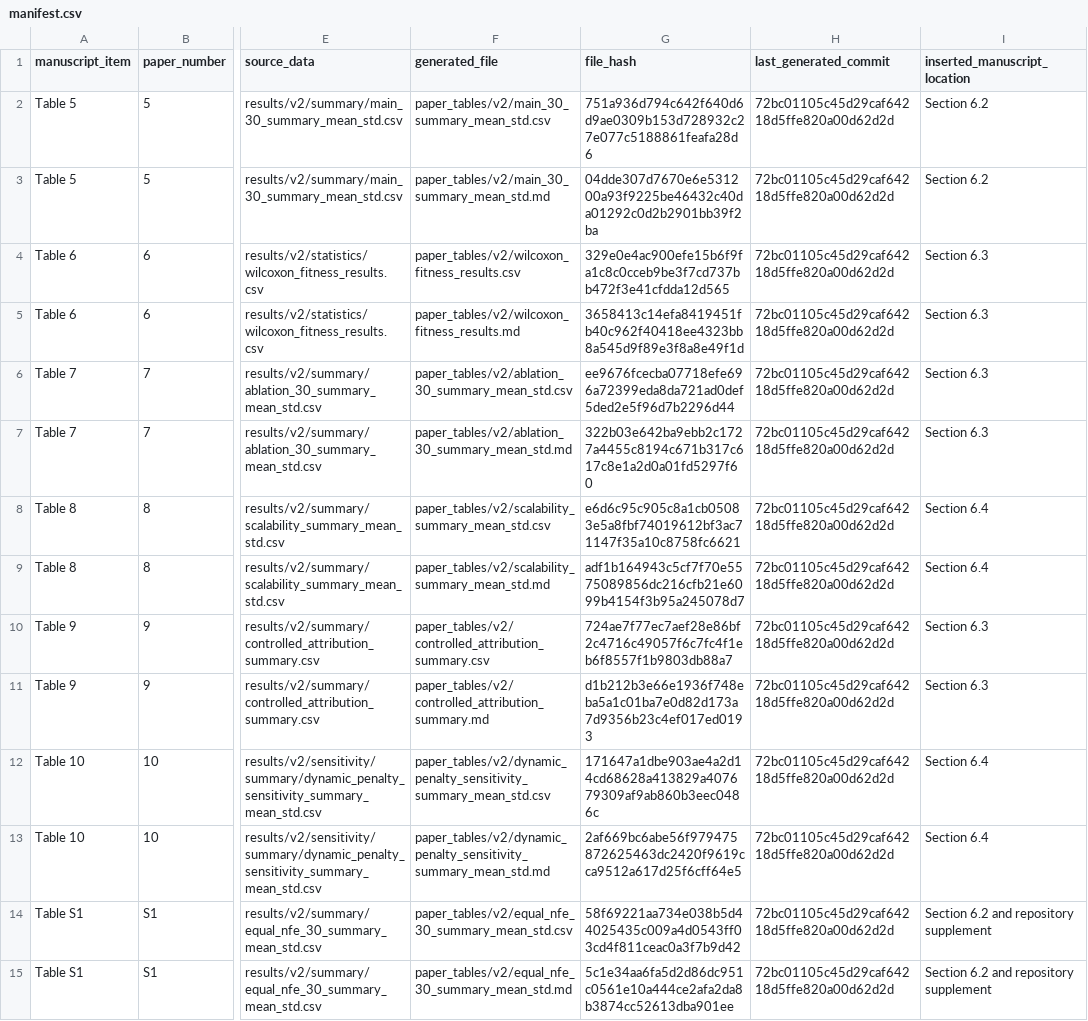
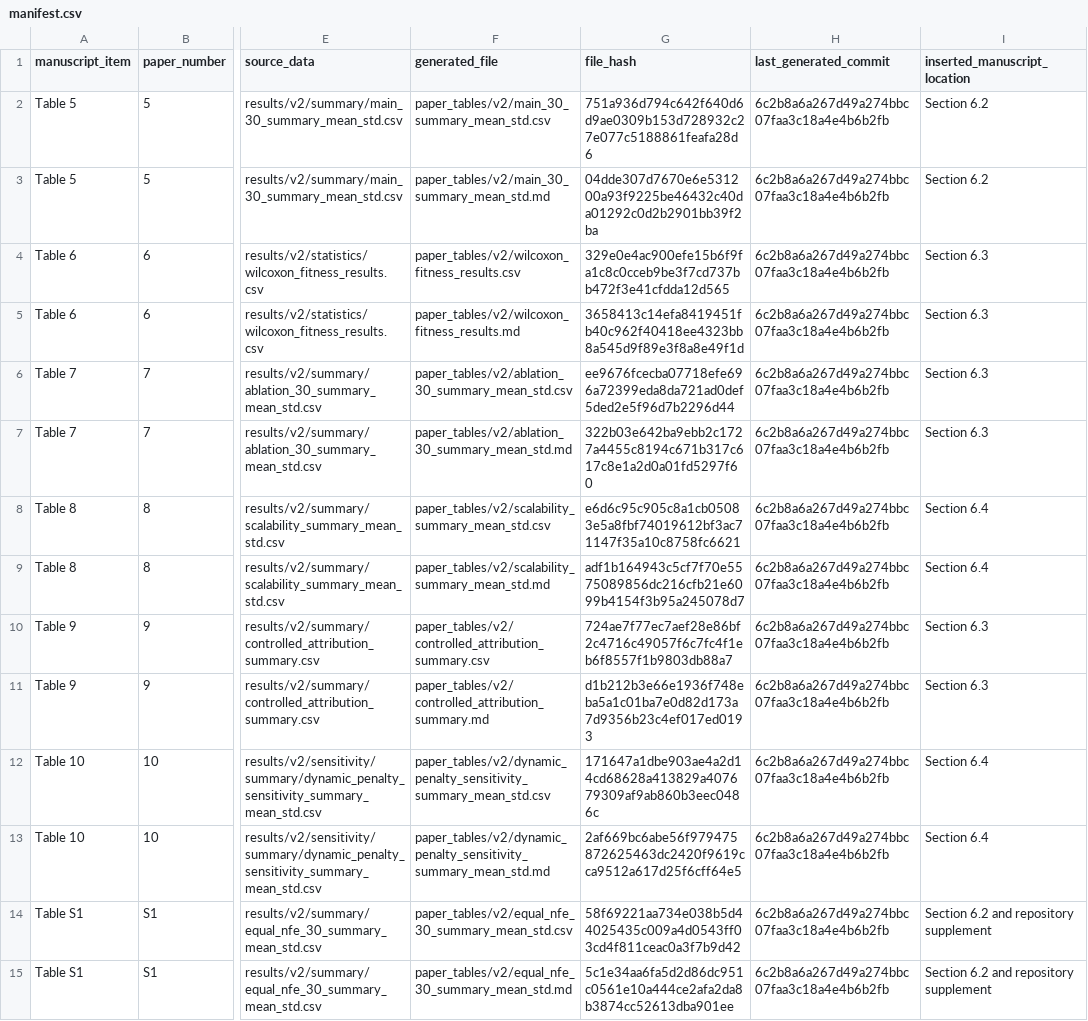
Before and after one commit to Ryan-Yii/mec-rdho-offloading, a CSV file: paper_artifacts/manifest.csv, drawn as a sheet; only a part is shown, gaps mark what is left out; the diff covers the shown part only; the diff names each change by its address in the sheet, - before the commit and + after, or states it on an @@ line.

```diff
--- a/paper_artifacts/manifest.csv
+++ b/paper_artifacts/manifest.csv
-H2:H15 (last_generated_commit): 72bc01105c45d29caf64218d5ffe820a00d62d2d
+H2:H15 (last_generated_commit): 6c2b8a6a267d49a274bbc07faa3c18a4e4b6b2fb
```
Also changed, not shown: 1 added row and 56 edited cells elsewhere in this file, 14 other files.
